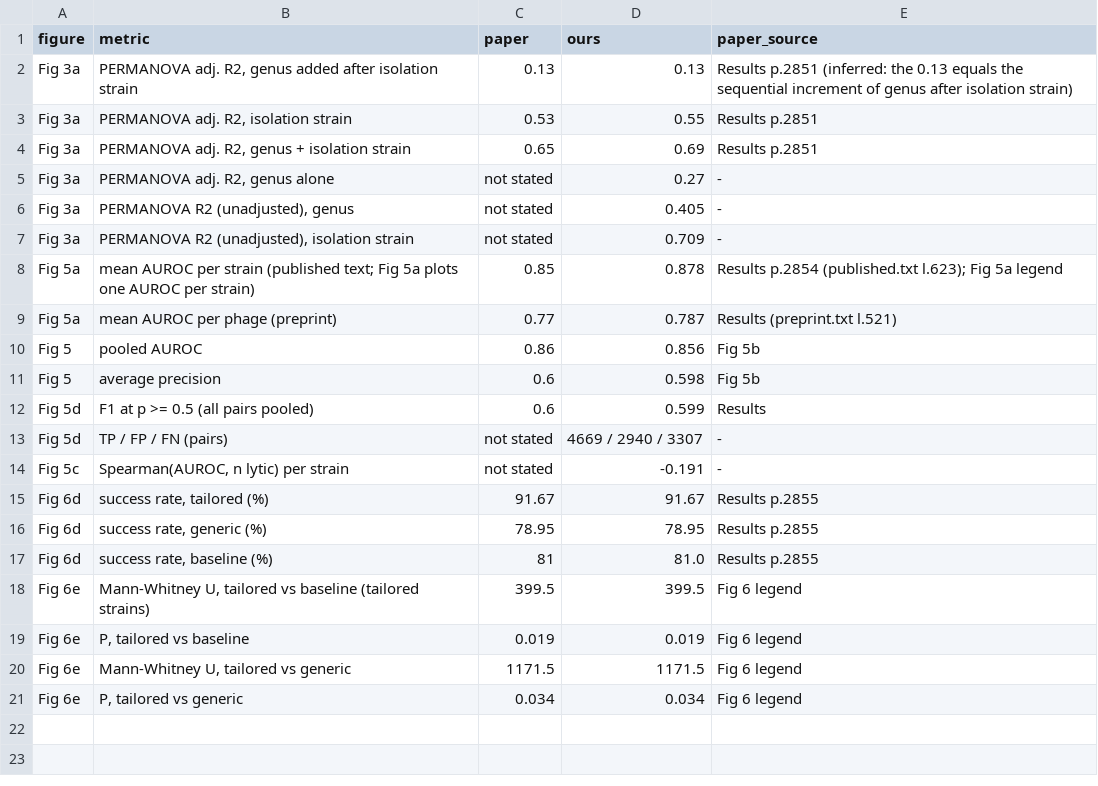
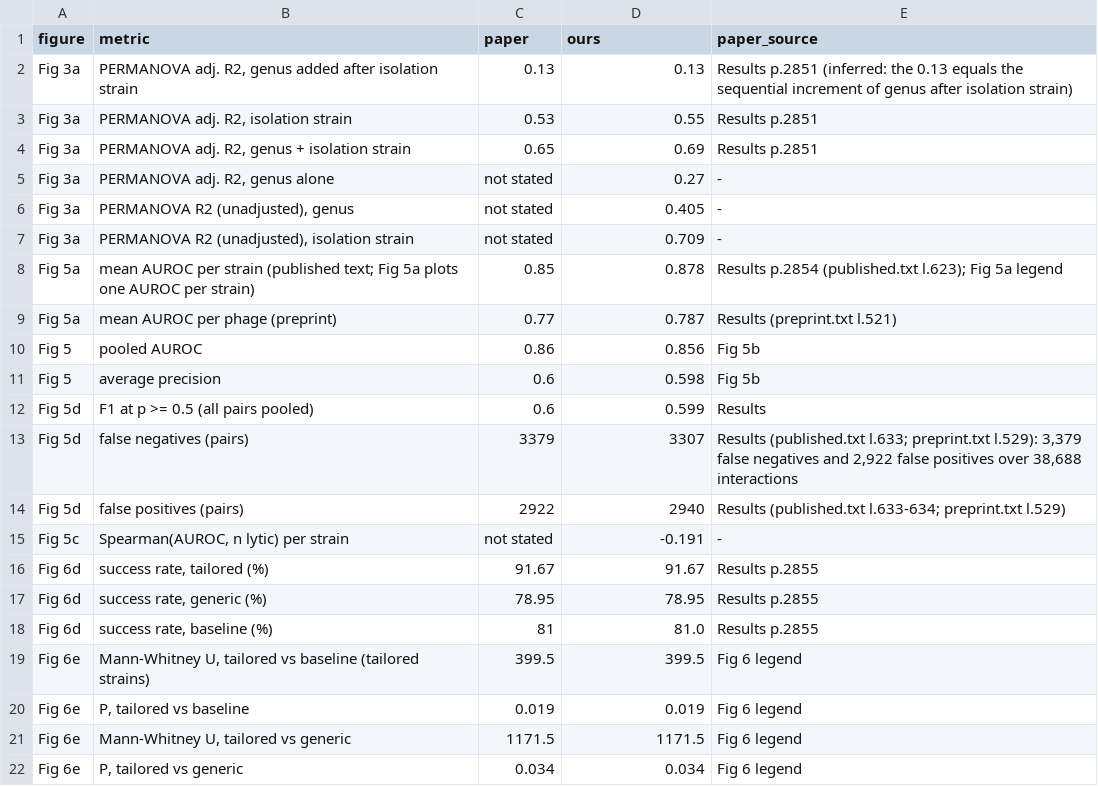
Before and after one commit to viti1igo/coli_phage_interactions_2023_replica, a CSV file: results/figures/stats_fig3_6.csv, drawn as a sheet; removed rows and columns are numbered as before the commit, all else as after; the diff names each change by its address in the sheet, - before the commit and + after, or states it on an @@ line.

```diff
--- a/results/figures/stats_fig3_6.csv
+++ b/results/figures/stats_fig3_6.csv
-row 13: Fig 5d | TP / FP / FN (pairs) | not stated | 4669 / 2940 / 3307 | -
+row 13: Fig 5d | false negatives (pairs) | 3379 | 3307 | Results (published.txt l.633; preprint.txt l.529): 3,379 false negatives and 2,922 false positives over 38,688 interactions
+row 14: Fig 5d | false positives (pairs) | 2922 | 2940 | Results (published.txt l.633-634; preprint.txt l.529)
```
Also changed, not shown: config/config_diff.csv, results/comparison/paper_vs_replication.csv, 53 other files.
